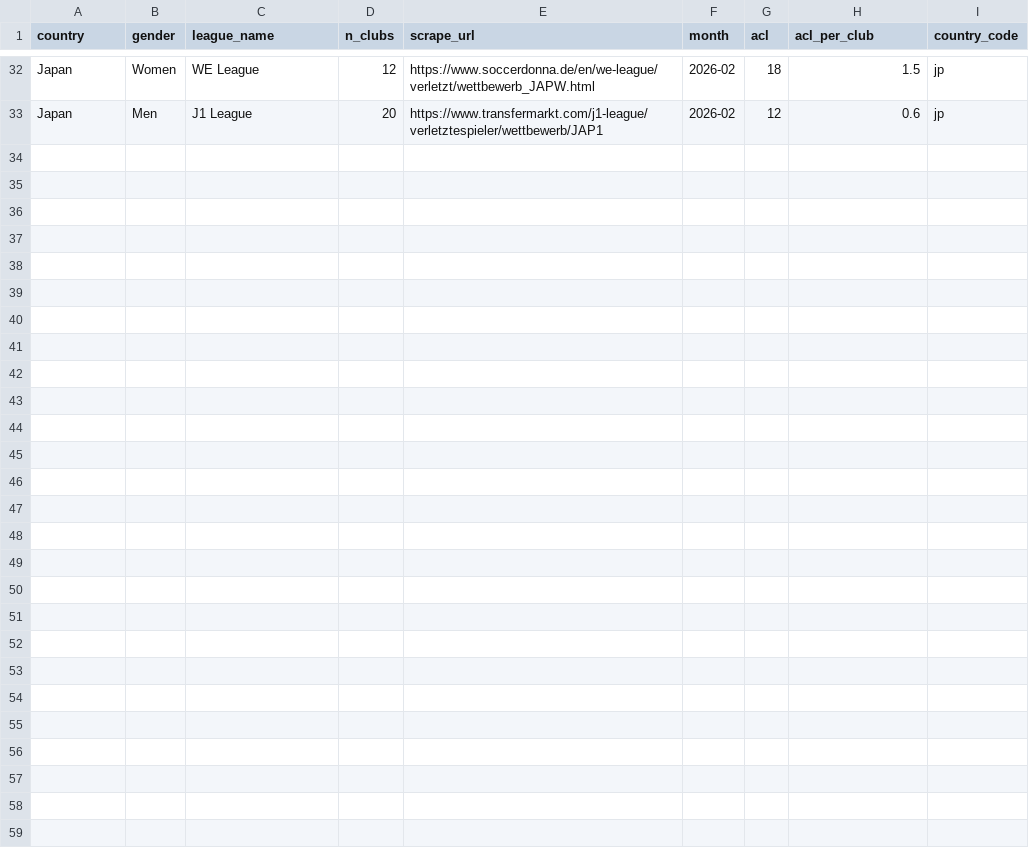
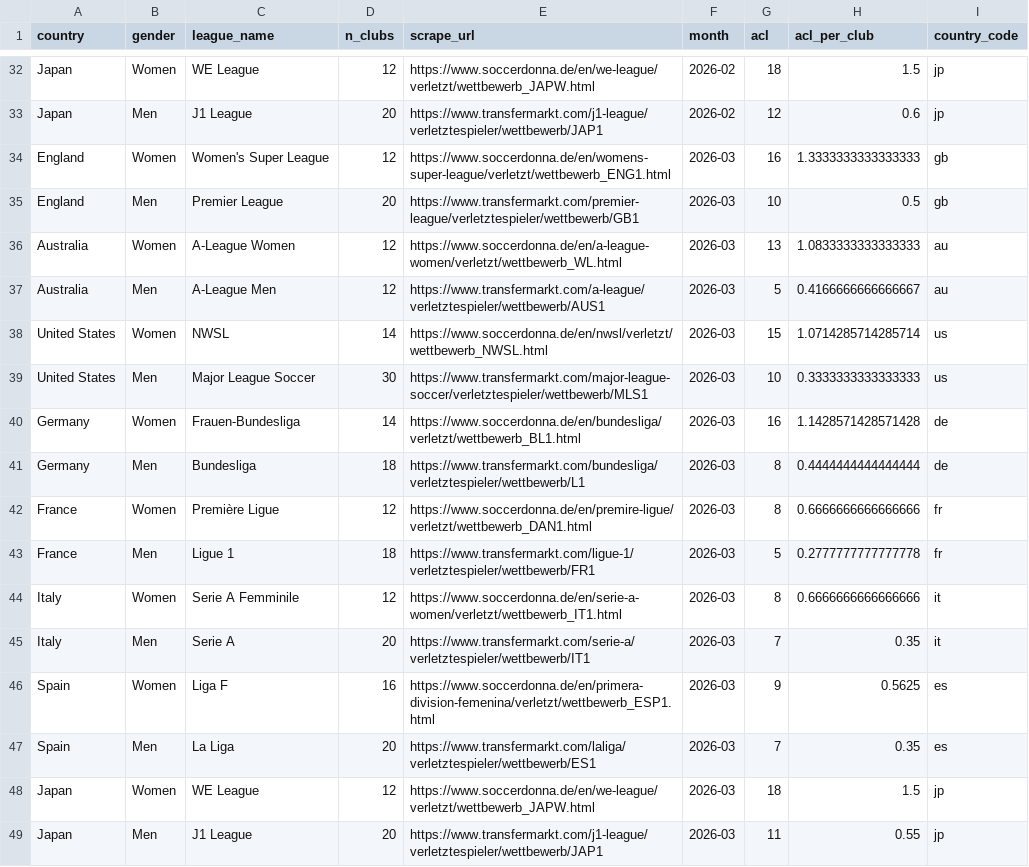
Before and after one commit to renspringlea/shefootball, a CSV file: analysis_files/results/data_alltime.csv, drawn as a sheet; only a part is shown, gaps mark what is left out; the diff names each change by its address in the sheet, - before the commit and + after, or states it on an @@ line.

```diff
--- a/analysis_files/results/data_alltime.csv
+++ b/analysis_files/results/data_alltime.csv
+row 34: England | Women | Women's Super League | 12 | https://www.soccerdonna.de/en/womens-super-league/verletzt/wettbewerb_ENG1.html | 2026-03 | 16 | 1.3333333333333333 | gb
+row 35: England | Men | Premier League | 20 | https://www.transfermarkt.com/premier-league/verletztespieler/wettbewerb/GB1 | 2026-03 | 10 | 0.5 | gb
+row 36: Australia | Women | A-League Women | 12 | https://www.soccerdonna.de/en/a-league-women/verletzt/wettbewerb_WL.html | 2026-03 | 13 | 1.0833333333333333 | au
+row 37: Australia | Men | A-League Men | 12 | https://www.transfermarkt.com/a-league/verletztespieler/wettbewerb/AUS1 | 2026-03 | 5 | 0.4166666666666667 | au
+row 38: United States | Women | NWSL | 14 | https://www.soccerdonna.de/en/nwsl/verletzt/wettbewerb_NWSL.html | 2026-03 | 15 | 1.0714285714285714 | us
+row 39: United States | Men | Major League Soccer | 30 | https://www.transfermarkt.com/major-league-soccer/verletztespieler/wettbewerb/MLS1 | 2026-03 | 10 | 0.3333333333333333 | us
+row 40: Germany | Women | Frauen-Bundesliga | 14 | https://www.soccerdonna.de/en/bundesliga/verletzt/wettbewerb_BL1.html | 2026-03 | 16 | 1.1428571428571428 | de
+row 41: Germany | Men | Bundesliga | 18 | https://www.transfermarkt.com/bundesliga/verletztespieler/wettbewerb/L1 | 2026-03 | 8 | 0.4444444444444444 | de
+row 42: France | Women | Première Ligue | 12 | https://www.soccerdonna.de/en/premire-ligue/verletzt/wettbewerb_DAN1.html | 2026-03 | 8 | 0.6666666666666666 | fr
+row 43: France | Men | Ligue 1 | 18 | https://www.transfermarkt.com/ligue-1/verletztespieler/wettbewerb/FR1 | 2026-03 | 5 | 0.2777777777777778 | fr
+row 44: Italy | Women | Serie A Femminile | 12 | https://www.soccerdonna.de/en/serie-a-women/verletzt/wettbewerb_IT1.html | 2026-03 | 8 | 0.6666666666666666 | it
+row 45: Italy | Men | Serie A | 20 | https://www.transfermarkt.com/serie-a/verletztespieler/wettbewerb/IT1 | 2026-03 | 7 | 0.35 | it
+row 46: Spain | Women | Liga F | 16 | https://www.soccerdonna.de/en/primera-division-femenina/verletzt/wettbewerb_ESP1.html | 2026-03 | 9 | 0.5625 | es
+row 47: Spain | Men | La Liga | 20 | https://www.transfermarkt.com/laliga/verletztespieler/wettbewerb/ES1 | 2026-03 | 7 | 0.35 | es
+row 48: Japan | Women | WE League | 12 | https://www.soccerdonna.de/en/we-league/verletzt/wettbewerb_JAPW.html | 2026-03 | 18 | 1.5 | jp
+row 49: Japan | Men | J1 League | 20 | https://www.transfermarkt.com/j1-league/verletztespieler/wettbewerb/JAP1 | 2026-03 | 11 | 0.55 | jp
```
Also changed, not shown: analysis_files/results/data_current.csv, 2 other files.
